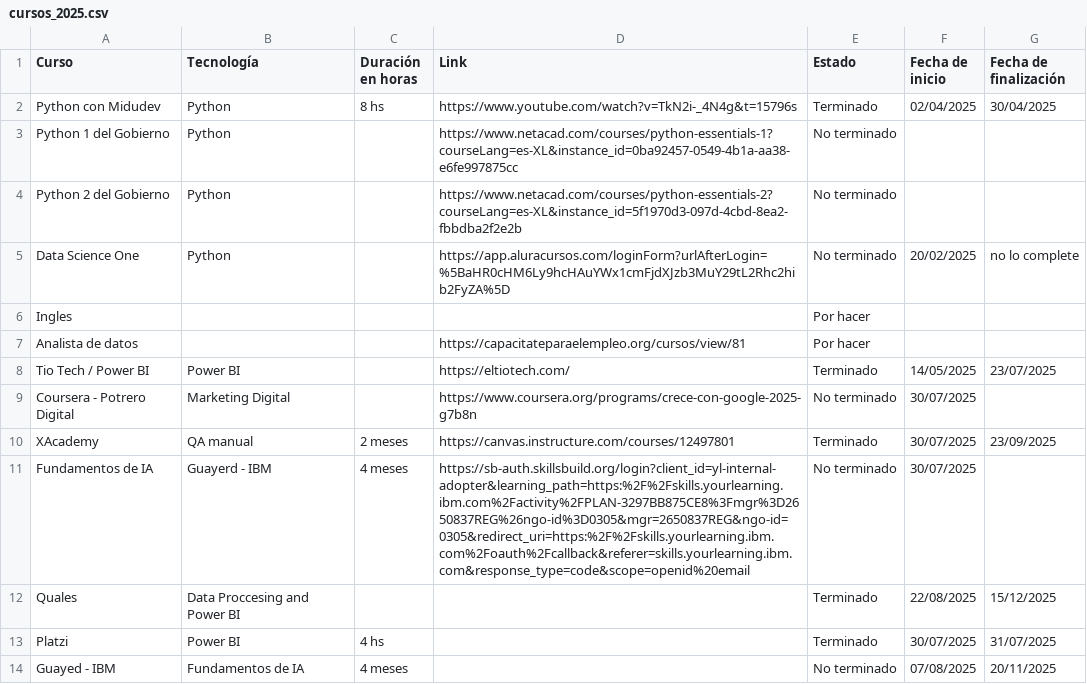
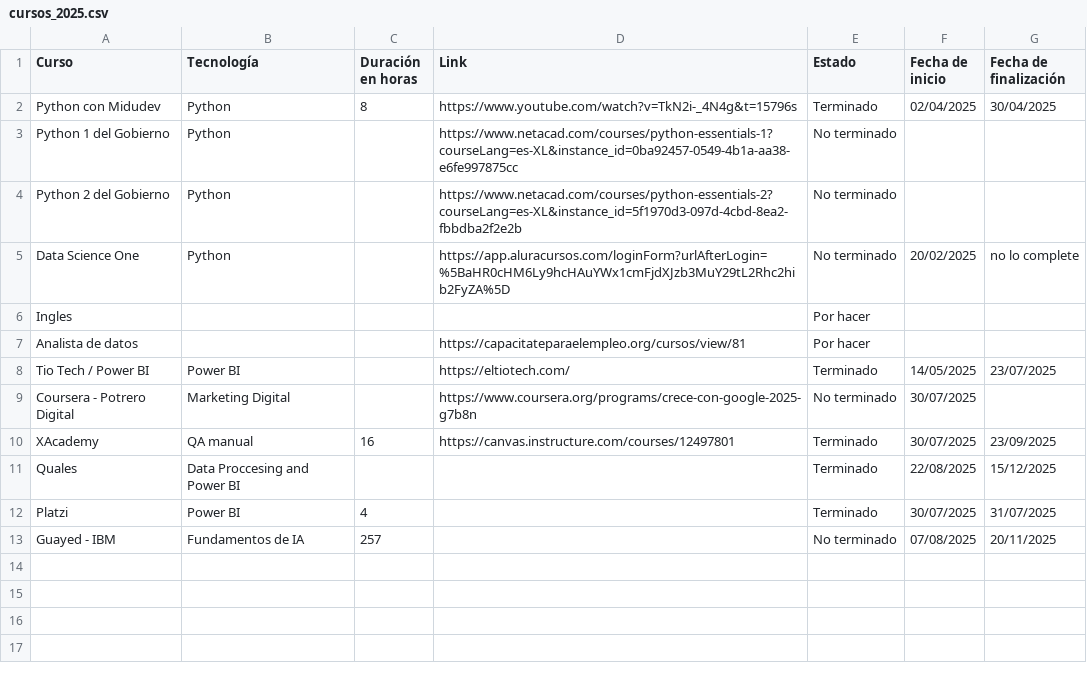
Before and after one commit to Ludmi0611/analisis-estudio-2025, a CSV file: data/raw/cursos_2025.csv, drawn as a sheet.

Commit message:
Update cursos_2025.csv

```diff
--- a/data/raw/cursos_2025.csv
+++ b/data/raw/cursos_2025.csv
@@ -1,3 +1,3 @@
 Curso,Tecnología,Duración en horas,Link,Estado,Fecha de inicio ,Fecha de finalización
-Python con Midudev,Python,8 hs,https://www.youtube.com/watch?v=TkN2i-_4N4g&t=15796s,Terminado,02/04/2025,30/04/2025
+Python con Midudev,Python,8,https://www.youtube.com/watch?v=TkN2i-_4N4g&t=15796s,Terminado,02/04/2025,30/04/2025
 Python 1 del Gobierno,Python,,https://www.netacad.com/courses/python-essentials-1?courseLang=es-XL&instance_id=0ba92457-0549-4b1a-aa38-e6fe997875cc,No terminado,,
@@ -9,6 +9,5 @@ Tio Tech / Power BI,Power BI,,https://eltiotech.com/,Terminado,14/05/2025,23/07/
 Coursera - Potrero Digital,Marketing Digital,,https://www.coursera.org/programs/crece-con-google-2025-g7b8n,No terminado,30/07/2025,
-XAcademy,QA manual,2 meses,https://canvas.instructure.com/courses/12497801,Terminado,30/07/2025,23/09/2025
-Fundamentos de IA,Guayerd - IBM,4 meses,https://sb-auth.skillsbuild.org/login?client_id=yl-internal-adopter&learning_path=https:%2F%2Fskills.yourlearning.ibm.com%2Factivity%2FPLAN-3297BB875CE8%3Fmgr%3D2650837REG%26ngo-id%3D0305&mgr=2650837REG&ngo-id=0305&redirect_uri=https:%2F%2Fskills.yourlearning.ibm.com%2Foauth%2Fcallback&referer=skills.yourlearning.ibm.com&response_type=code&scope=openid%20email,No terminado,30/07/2025,
+XAcademy,QA manual,16,https://canvas.instructure.com/courses/12497801,Terminado,30/07/2025,23/09/2025
 Quales,Data Proccesing and Power BI,,,Terminado,22/08/2025,15/12/2025
-Platzi,Power BI,4 hs,,Terminado,30/07/2025,31/07/2025
-Guayed - IBM ,Fundamentos de IA,4 meses ,,No terminado,07/08/2025,20/11/2025
+Platzi,Power BI,4,,Terminado,30/07/2025,31/07/2025
+Guayed - IBM ,Fundamentos de IA,257,,No terminado,07/08/2025,20/11/2025
```
